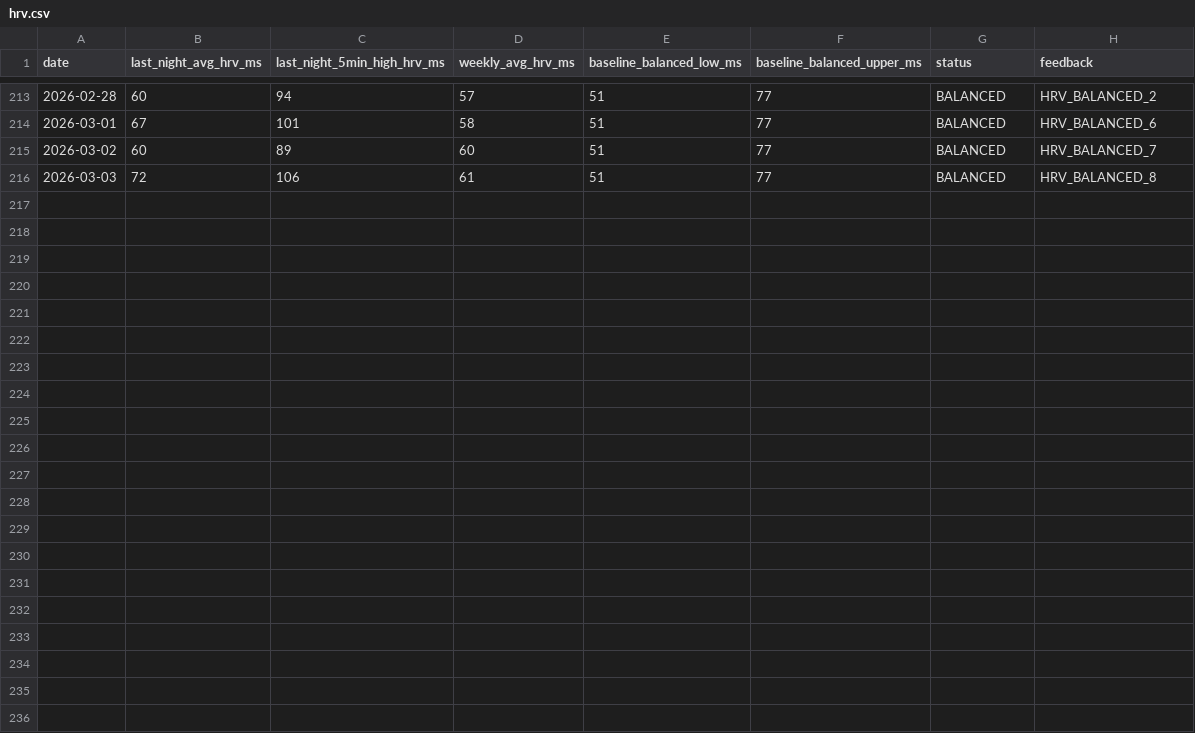
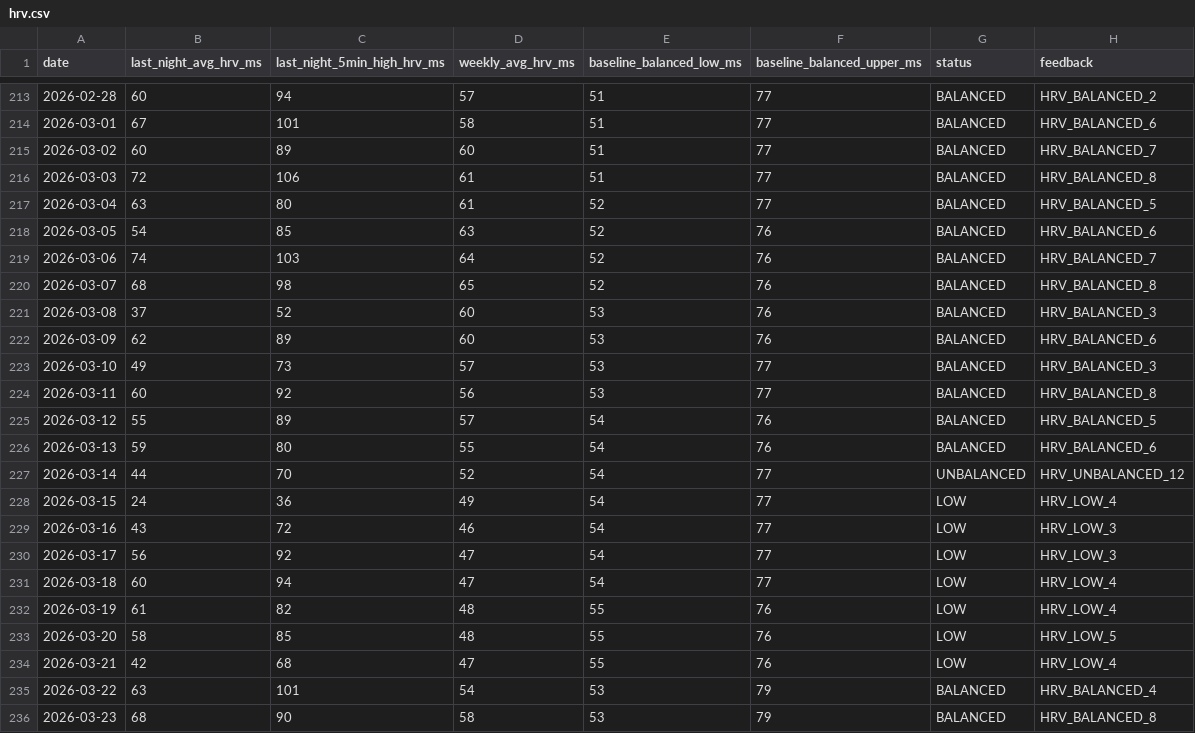
Before and after one commit to pedrodbsa/routine, a CSV file: data/hrv.csv, drawn as a sheet; only a part is shown, gaps mark what is left out.

```diff
--- a/data/hrv.csv
+++ b/data/hrv.csv
@@ -216 +216,21 @@ date,last_night_avg_hrv_ms,last_night_5min_high_hrv_ms,weekly_avg_hrv_ms,baselin
 2026-03-03,72,106,61,51,77,BALANCED,HRV_BALANCED_8
+2026-03-04,63,80,61,52,77,BALANCED,HRV_BALANCED_5
+2026-03-05,54,85,63,52,76,BALANCED,HRV_BALANCED_6
+2026-03-06,74,103,64,52,76,BALANCED,HRV_BALANCED_7
+2026-03-07,68,98,65,52,76,BALANCED,HRV_BALANCED_8
+2026-03-08,37,52,60,53,76,BALANCED,HRV_BALANCED_3
+2026-03-09,62,89,60,53,76,BALANCED,HRV_BALANCED_6
+2026-03-10,49,73,57,53,77,BALANCED,HRV_BALANCED_3
+2026-03-11,60,92,56,53,77,BALANCED,HRV_BALANCED_8
+2026-03-12,55,89,57,54,76,BALANCED,HRV_BALANCED_5
+2026-03-13,59,80,55,54,76,BALANCED,HRV_BALANCED_6
+2026-03-14,44,70,52,54,77,UNBALANCED,HRV_UNBALANCED_12
+2026-03-15,24,36,49,54,77,LOW,HRV_LOW_4
+2026-03-16,43,72,46,54,77,LOW,HRV_LOW_3
+2026-03-17,56,92,47,54,77,LOW,HRV_LOW_3
+2026-03-18,60,94,47,54,77,LOW,HRV_LOW_4
+2026-03-19,61,82,48,55,76,LOW,HRV_LOW_4
+2026-03-20,58,85,48,55,76,LOW,HRV_LOW_5
+2026-03-21,42,68,47,55,76,LOW,HRV_LOW_4
+2026-03-22,63,101,54,53,79,BALANCED,HRV_BALANCED_4
+2026-03-23,68,90,58,53,79,BALANCED,HRV_BALANCED_8
```
Also changed, not shown: data/activities.csv, data/body_battery.csv, 48 other files.
